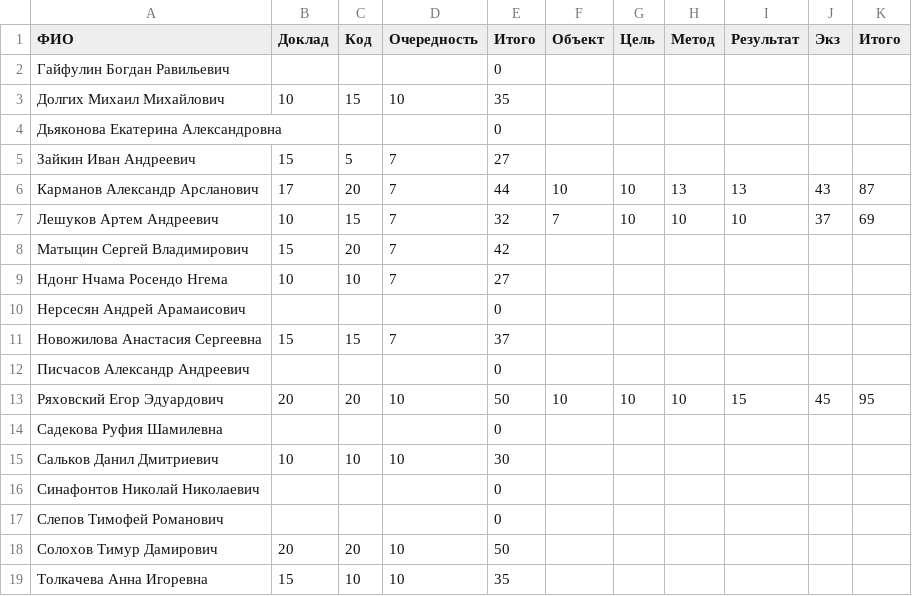
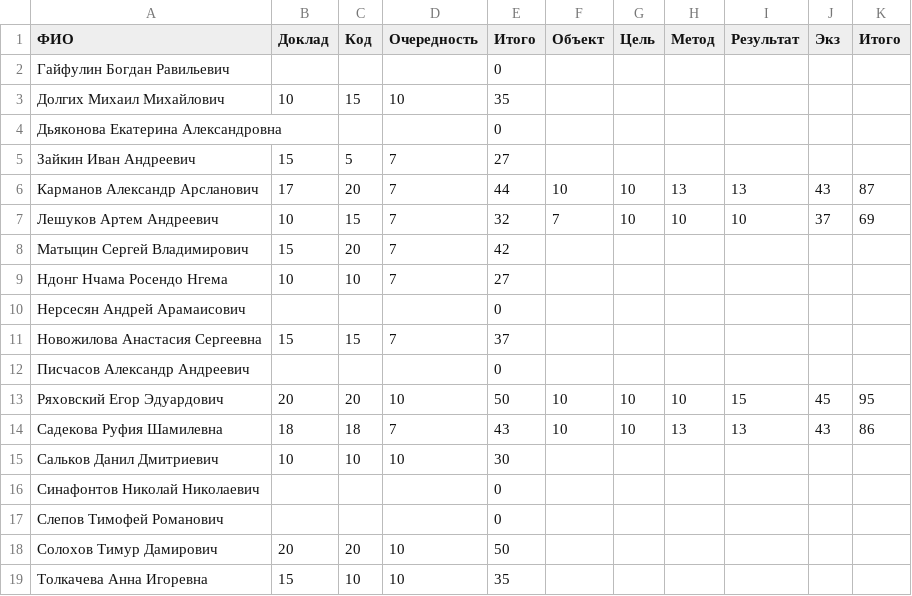
Before and after one commit to artemleshykov/modern_dl, a CSV file: RESULTS_2.csv, drawn as a sheet.

Commit message:
Update RESULTS_2.csv

```diff
--- a/RESULTS_2.csv
+++ b/RESULTS_2.csv
@@ -13,3 +13,3 @@
 Ряховский Егор Эдуардович,20,20,10,50,10,10,10,15,45,95
-Садекова Руфия Шамилевна,,,,0,,,,,,
+Садекова Руфия Шамилевна,18,18,7,43,10,10,13,13,43,86
 Сальков Данил Дмитриевич,10,10,10,30,,,,,,
```
